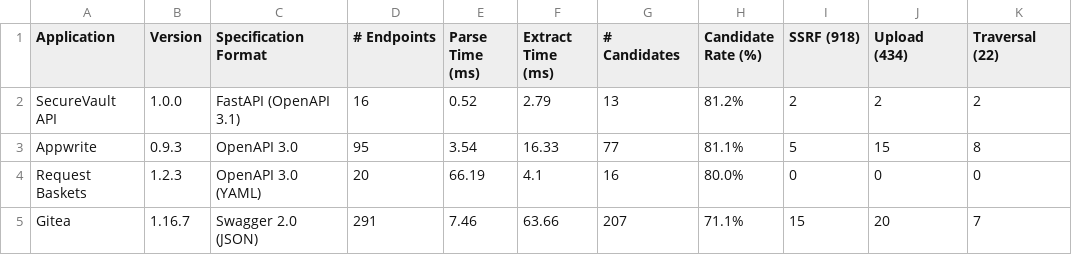
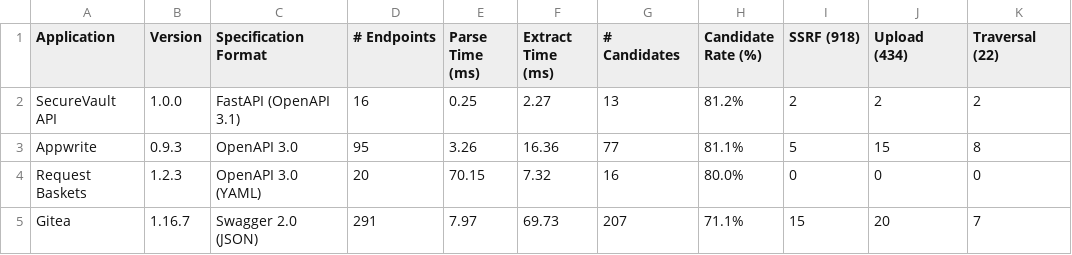
Before and after one commit to JyotinderYadav/SecureVault, a CSV file: paper/tables/spec_analysis_benchmark_table.csv, drawn as a sheet; only a part is shown; the diff names each change by its address in the sheet, - before the commit and + after, or states it on an @@ line.

```diff
--- a/paper/tables/spec_analysis_benchmark_table.csv
+++ b/paper/tables/spec_analysis_benchmark_table.csv
-E2 (Parse Time (ms)): 0.52
+E2 (Parse Time (ms)): 0.25
-F2 (Extract Time (ms)): 2.79
+F2 (Extract Time (ms)): 2.27
-E3 (Parse Time (ms)): 3.54
+E3 (Parse Time (ms)): 3.26
-F3 (Extract Time (ms)): 16.33
+F3 (Extract Time (ms)): 16.36
-E4 (Parse Time (ms)): 66.19
+E4 (Parse Time (ms)): 70.15
-F4 (Extract Time (ms)): 4.1
+F4 (Extract Time (ms)): 7.32
-E5 (Parse Time (ms)): 7.46
+E5 (Parse Time (ms)): 7.97
-F5 (Extract Time (ms)): 63.66
+F5 (Extract Time (ms)): 69.73
```
Also changed, not shown: results/tables/spec_analysis_benchmark_table.csv, 47 other files.
